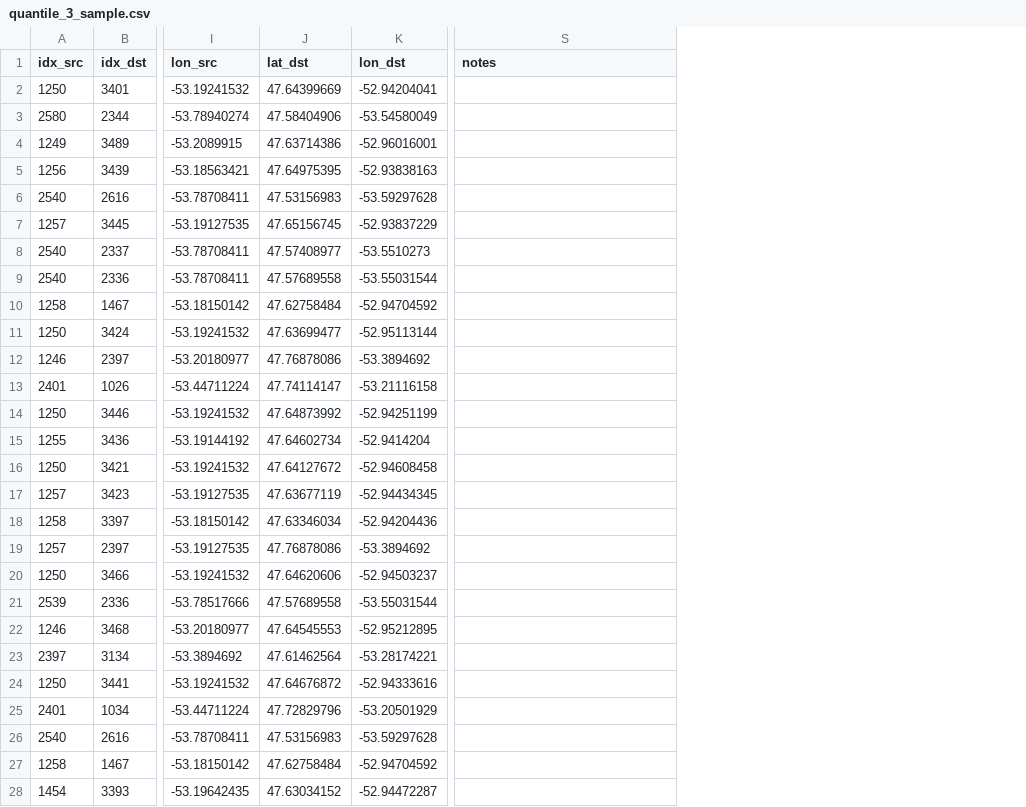
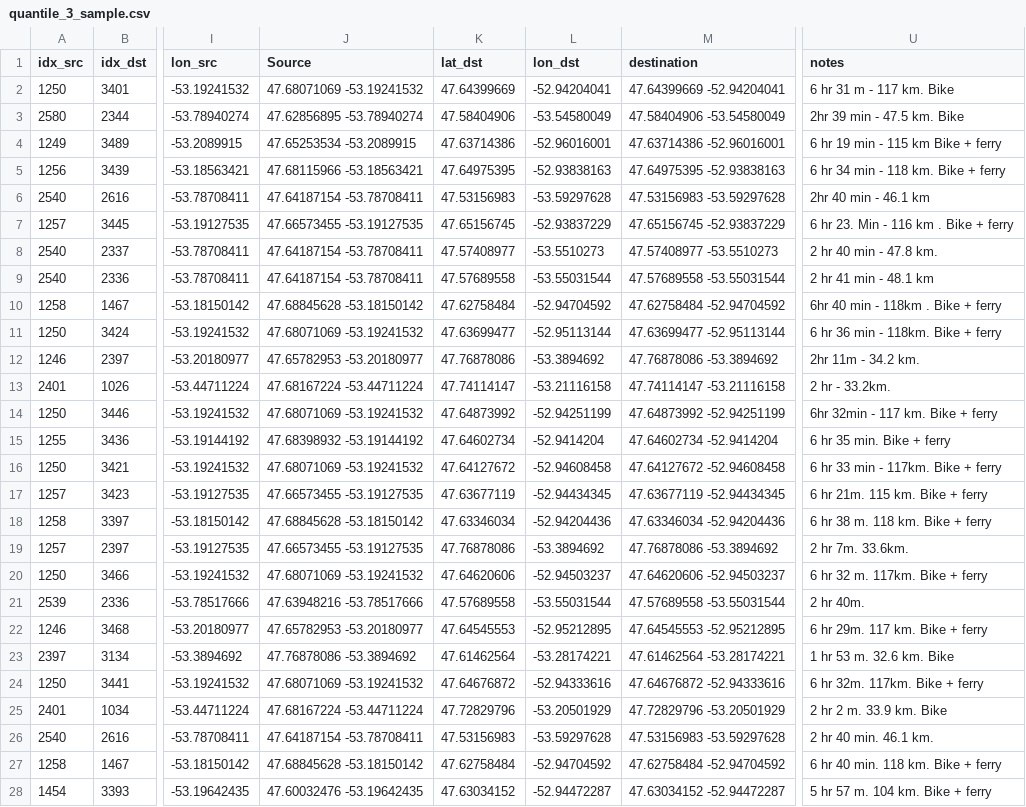
Before and after one commit to KHobbs3/valhalla-validation, a CSV file: data/quantile_3_sample.csv, drawn as a sheet; only a part is shown, gaps mark what is left out; addresses are those after the commit; the diff covers the shown part only; the diff names each change by its address in the sheet, - before the commit and + after, or states it on an @@ line.

Commit message:
3rd q update

```diff
--- a/data/quantile_3_sample.csv
+++ b/data/quantile_3_sample.csv
+column J (Source), rows 2-28: 47.68071069 -53.19241532 | 47.62856895 -53.78940274 | 47.65253534 -53.2089915 | 47.68115966 -53.18563421 | 47.64187154 -53.78708411 | 47.66573455 -53.19127535 | 47.64187154 -53.78708411 | 47.64187154 -53.78708411 | 47.68845628 -53.18150142 | 47.68071069 -53.19241532 | 47.65782953 -53.20180977 | 47.68167224 -53.44711224 | 47.68071069 -53.19241532 | 47.68398932 -53.19144192 | 47.68071069 -53.19241532 | 47.66573455 -53.19127535 | 47.68845628 -53.18150142 | 47.66573455 -53.19127535 | 47.68071069 -53.19241532 | 47.63948216 -53.78517666 | 47.65782953 -53.20180977 | 47.76878086 -53.3894692 | 47.68071069 -53.19241532 | 47.68167224 -53.44711224 | 47.64187154 -53.78708411 | 47.68845628 -53.18150142 | 47.60032476 -53.19642435
+column M (destination), rows 2-28: 47.64399669 -52.94204041 | 47.58404906 -53.54580049 | 47.63714386 -52.96016001 | 47.64975395 -52.93838163 | 47.53156983 -53.59297628 | 47.65156745 -52.93837229 | 47.57408977 -53.5510273 | 47.57689558 -53.55031544 | 47.62758484 -52.94704592 | 47.63699477 -52.95113144 | 47.76878086 -53.3894692 | 47.74114147 -53.21116158 | 47.64873992 -52.94251199 | 47.64602734 -52.9414204 | 47.64127672 -52.94608458 | 47.63677119 -52.94434345 | 47.63346034 -52.94204436 | 47.76878086 -53.3894692 | 47.64620606 -52.94503237 | 47.57689558 -53.55031544 | 47.64545553 -52.95212895 | 47.61462564 -53.28174221 | 47.64676872 -52.94333616 | 47.72829796 -53.20501929 | 47.53156983 -53.59297628 | 47.62758484 -52.94704592 | 47.63034152 -52.94472287
-U2 (notes): (empty)
+U2 (notes): 6 hr 31 m - 117 km. Bike
-U3 (notes): (empty)
+U3 (notes): 2hr 39 min - 47.5 km. Bike
-U4 (notes): (empty)
+U4 (notes): 6 hr 19 min - 115 km Bike + ferry
-U5 (notes): (empty)
+U5 (notes): 6 hr 34 min - 118 km. Bike + ferry
-U6 (notes): (empty)
+U6 (notes): 2hr 40 min - 46.1 km
-U7 (notes): (empty)
+U7 (notes): 6 hr 23. Min - 116 km . Bike + ferry
-U8 (notes): (empty)
+U8 (notes): 2 hr 40 min - 47.8 km.
-U9 (notes): (empty)
+U9 (notes): 2 hr 41 min - 48.1 km
-U10 (notes): (empty)
+U10 (notes): 6hr 40 min - 118km . Bike + ferry
-U11 (notes): (empty)
+U11 (notes): 6 hr 36 min - 118km. Bike + ferry
-U12 (notes): (empty)
+U12 (notes): 2hr 11m - 34.2 km.
-U13 (notes): (empty)
+U13 (notes): 2 hr - 33.2km.
-U14 (notes): (empty)
+U14 (notes): 6hr 32min - 117 km. Bike + ferry
-U15 (notes): (empty)
+U15 (notes): 6 hr 35 min. Bike + ferry
-U16 (notes): (empty)
+U16 (notes): 6 hr 33 min - 117km. Bike + ferry
-U17 (notes): (empty)
+U17 (notes): 6 hr 21m. 115 km. Bike + ferry
-U18 (notes): (empty)
+U18 (notes): 6 hr 38 m. 118 km. Bike + ferry
-U19 (notes): (empty)
+U19 (notes): 2 hr 7m. 33.6km.
-U20 (notes): (empty)
+U20 (notes): 6 hr 32 m. 117km. Bike + ferry
-U21 (notes): (empty)
+U21 (notes): 2 hr 40m.
-U22 (notes): (empty)
+U22 (notes): 6 hr 29m. 117 km. Bike + ferry
-U23 (notes): (empty)
+U23 (notes): 1 hr 53 m. 32.6 km. Bike
-U24 (notes): (empty)
+U24 (notes): 6 hr 32m. 117km. Bike + ferry
-U25 (notes): (empty)
+U25 (notes): 2 hr 2 m. 33.9 km. Bike
-U26 (notes): (empty)
+U26 (notes): 2 hr 40 min. 46.1 km.
-U27 (notes): (empty)
+U27 (notes): 6 hr 40 min. 118 km. Bike + ferry
-U28 (notes): (empty)
+U28 (notes): 5 hr 57 m. 104 km. Bike + ferry
```
Also changed, not shown: 3 edited cells elsewhere in this file.
